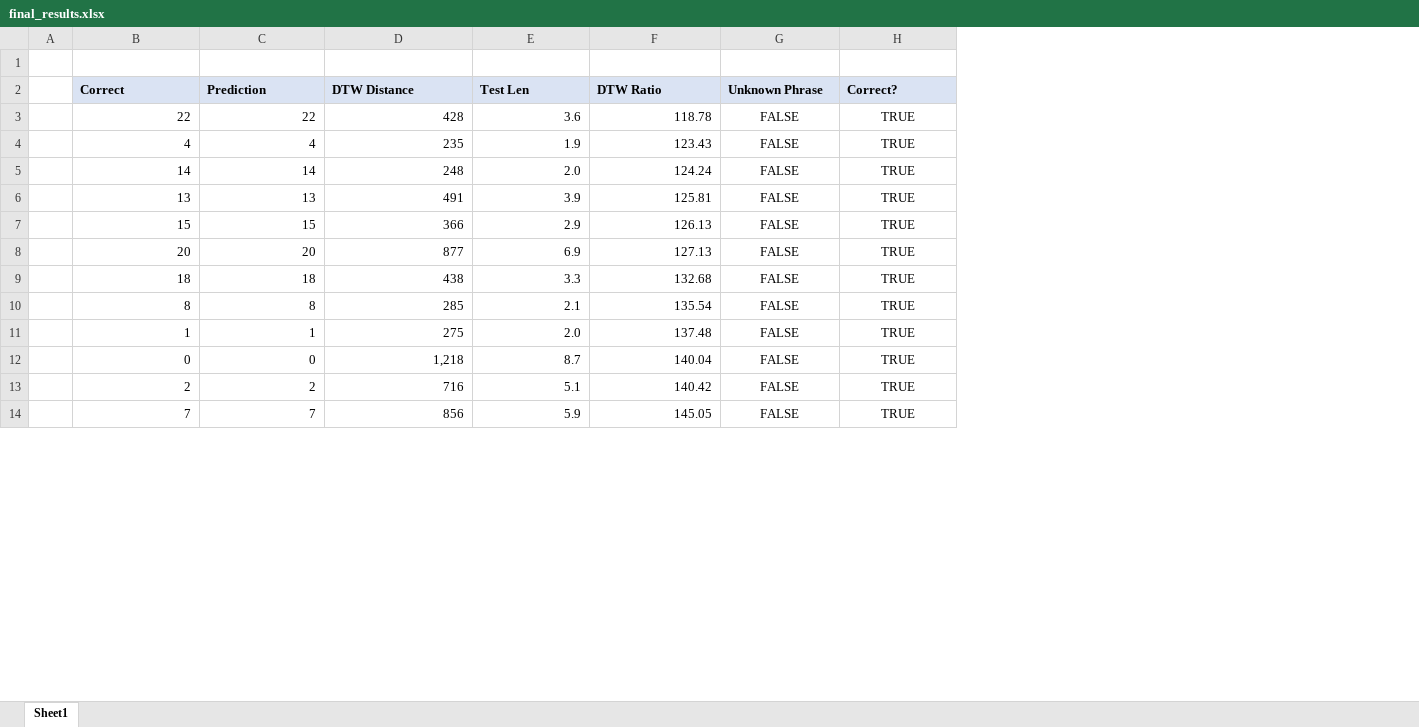
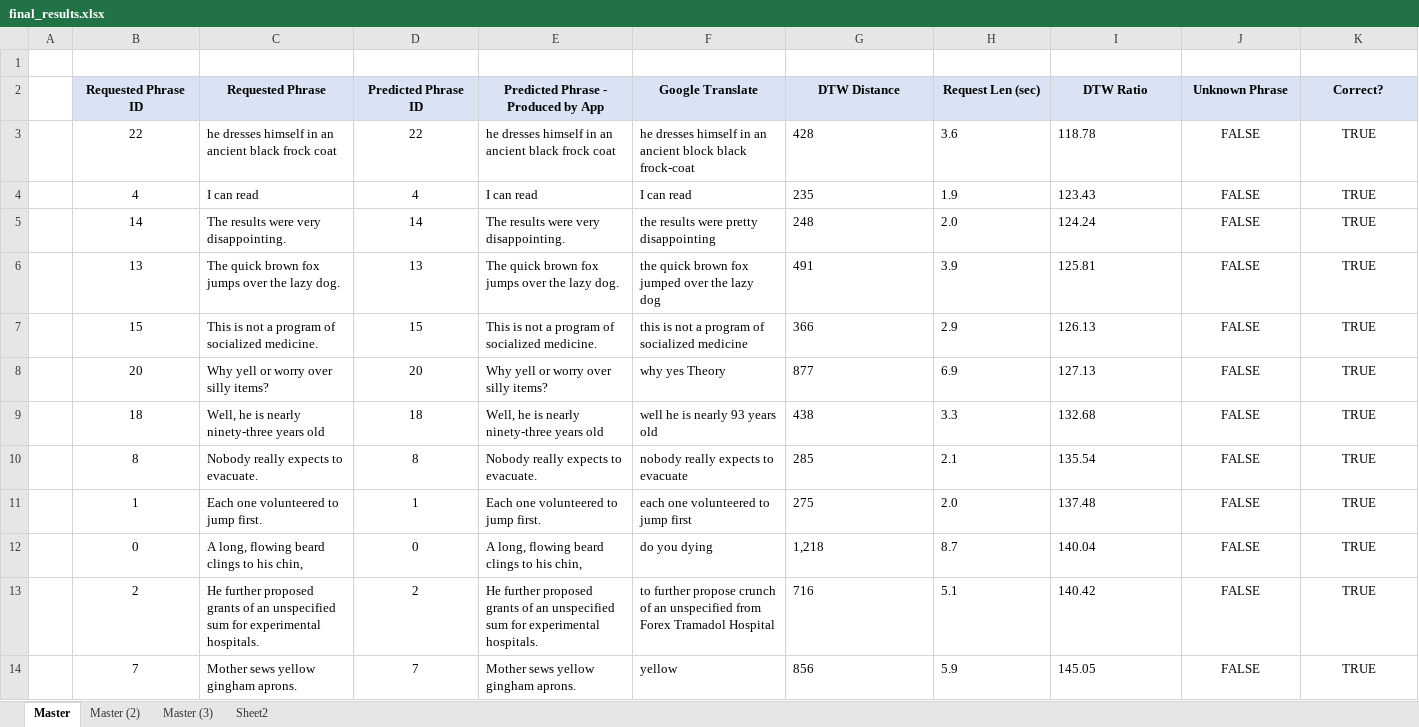
Before and after one commit to miketp333/mids_capstone, an Excel workbook: presentations/final_results.xlsx, sheet Master, drawn as a sheet; only a part is shown; values as stored, in another font and other column widths than the file's, no borders; addresses are those after the commit; the diff covers the shown part only; the diff names each change by its address in the sheet, - before the commit and + after, or states it on an @@ line.

```diff
--- a/presentations/final_results.xlsx (sheet Master)
+++ b/presentations/final_results.xlsx (sheet Master)
-sheet tab: Sheet1
+sheet tab: Master
+sheet tab: Master (2)
+sheet tab: Master (3)
+sheet tab: Sheet2
+column C (Requested Phrase), rows 3-14: he dresses himself in an ancient black frock coat | I can read | The results were very disappointing. | The quick brown fox jumps over the lazy dog. | This is not a program of socialized medicine. | Why yell or worry over silly items? | Well, he is nearly ninety-three years old | Nobody really expects to evacuate. | Each one volunteered to jump first. | A long, flowing beard clings to his chin, | He further proposed grants of an unspecified sum for experimental hospitals. | Mother sews yellow gingham aprons.
+column E, rows 2-14: Predicted Phrase - Produced by App | he dresses himself in an ancient black frock coat | I can read | The results were very disappointing. | The quick brown fox jumps over the lazy dog. | This is not a program of socialized medicine. | Why yell or worry over silly items? | Well, he is nearly ninety-three years old | Nobody really expects to evacuate. | Each one volunteered to jump first. | A long, flowing beard clings to his chin, | He further proposed grants of an unspecified sum for experimental hospitals. | Mother sews yellow gingham aprons.
+column F (Google Translate), rows 3-14: he dresses himself in an ancient block black frock-coat | I can read | the results were pretty disappointing | the quick brown fox jumped over the lazy dog | this is not a program of socialized medicine | why yes Theory | well he is nearly 93 years old | nobody really expects to evacuate | each one volunteered to jump first | do you dying | to further propose crunch of an unspecified from Forex Tramadol Hospital | yellow
-B2: Correct
+B2: Requested Phrase ID
-B2 alignment: left
+B2 alignment: center
-D2: Prediction
+D2: Predicted Phrase ID
-D2 alignment: left
+D2 alignment: center
-G2:K2 alignment: left
+G2:K2 alignment: center
-H2: Test Len
+H2: Request Len (sec)
-B3:B14 alignment: right
+B3:B14 alignment: center
-D3:D14 alignment: right
+D3:D14 alignment: center
-G3:I14 alignment: right
+G3:I14 alignment: left
```
Also changed, not shown: cell formats elsewhere in this sheet, formulas that keep their value.
